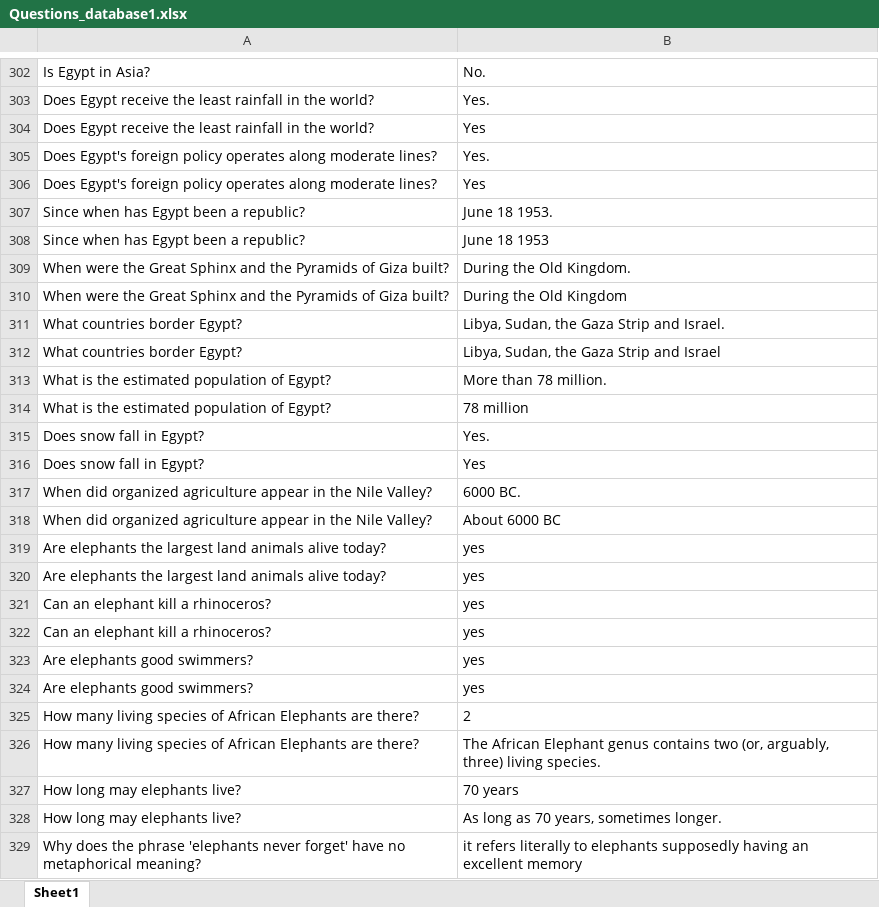
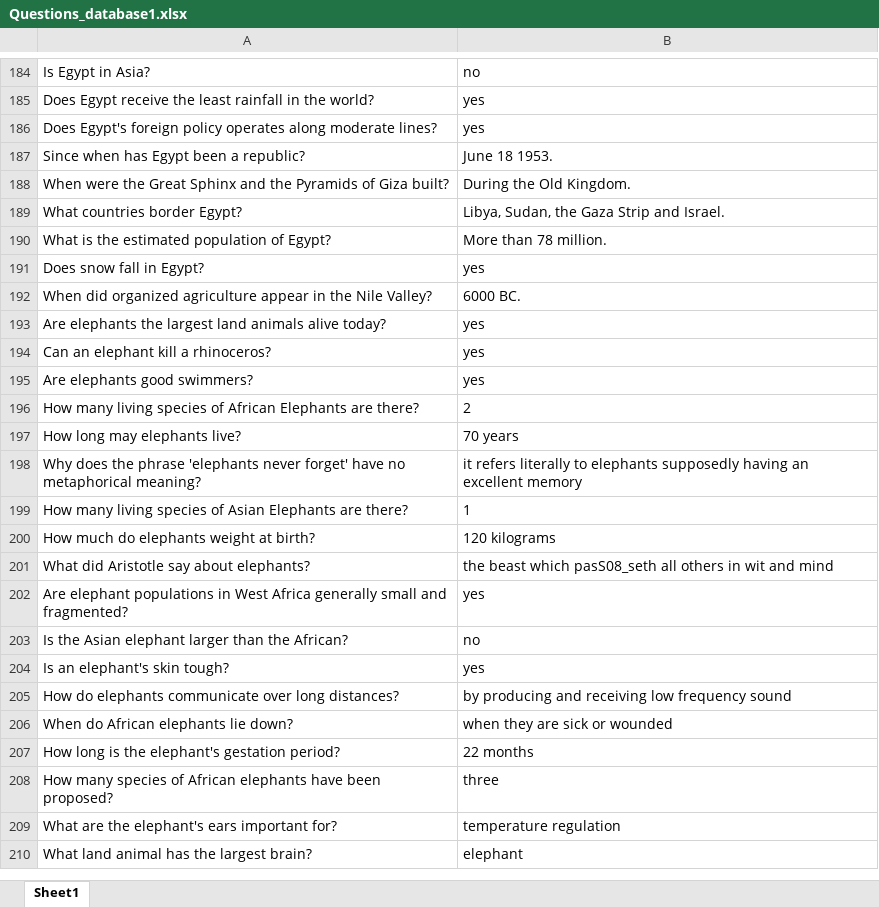
Before and after one commit to overthinker910/Question-Paper-Generator, an Excel workbook: Questions_database1.xlsx, sheet Sheet1, drawn as a sheet; only a part is shown, gaps mark what is left out; the shorter side is filled out with more unchanged rows; values as stored, in another font and other column widths than the file's, no borders; conditional formats not drawn; removed rows and columns are numbered as before the commit, all else as after; the diff covers the shown part only; the diff names each change by its address in the sheet, - before the commit and + after, or states it on an @@ line.

```diff
--- a/Questions_database1.xlsx (sheet Sheet1)
+++ b/Questions_database1.xlsx (sheet Sheet1)
-B184: No.
+B184: no
-row 303: Does Egypt receive the least rainfall in the world? | Yes.
-B185: Yes
+B185: yes
-row 305: Does Egypt's foreign policy operates along moderate lines? | Yes.
-B186: Yes
+B186: yes
-row 308: Since when has Egypt been a republic? | June 18 1953
-row 310: When were the Great Sphinx and the Pyramids of Giza built? | During the Old Kingdom
-row 312: What countries border Egypt? | Libya, Sudan, the Gaza Strip and Israel
-row 314: What is the estimated population of Egypt? | 78 million
-row 315: Does snow fall in Egypt? | Yes.
-B191: Yes
+B191: yes
-row 318: When did organized agriculture appear in the Nile Valley? | About 6000 BC
-row 319: Are elephants the largest land animals alive today? | yes
-row 322: Can an elephant kill a rhinoceros? | yes
-row 323: Are elephants good swimmers? | yes
-row 326: How many living species of African Elephants are there? | The African Elephant genus contains two (or, arguably, three) living species.
-row 328: How long may elephants live? | As long as 70 years, sometimes longer.
```
Also changed, not shown: 4 added rows, 550 removed rows and 193 edited cells elsewhere in this sheet, 1 other file.
